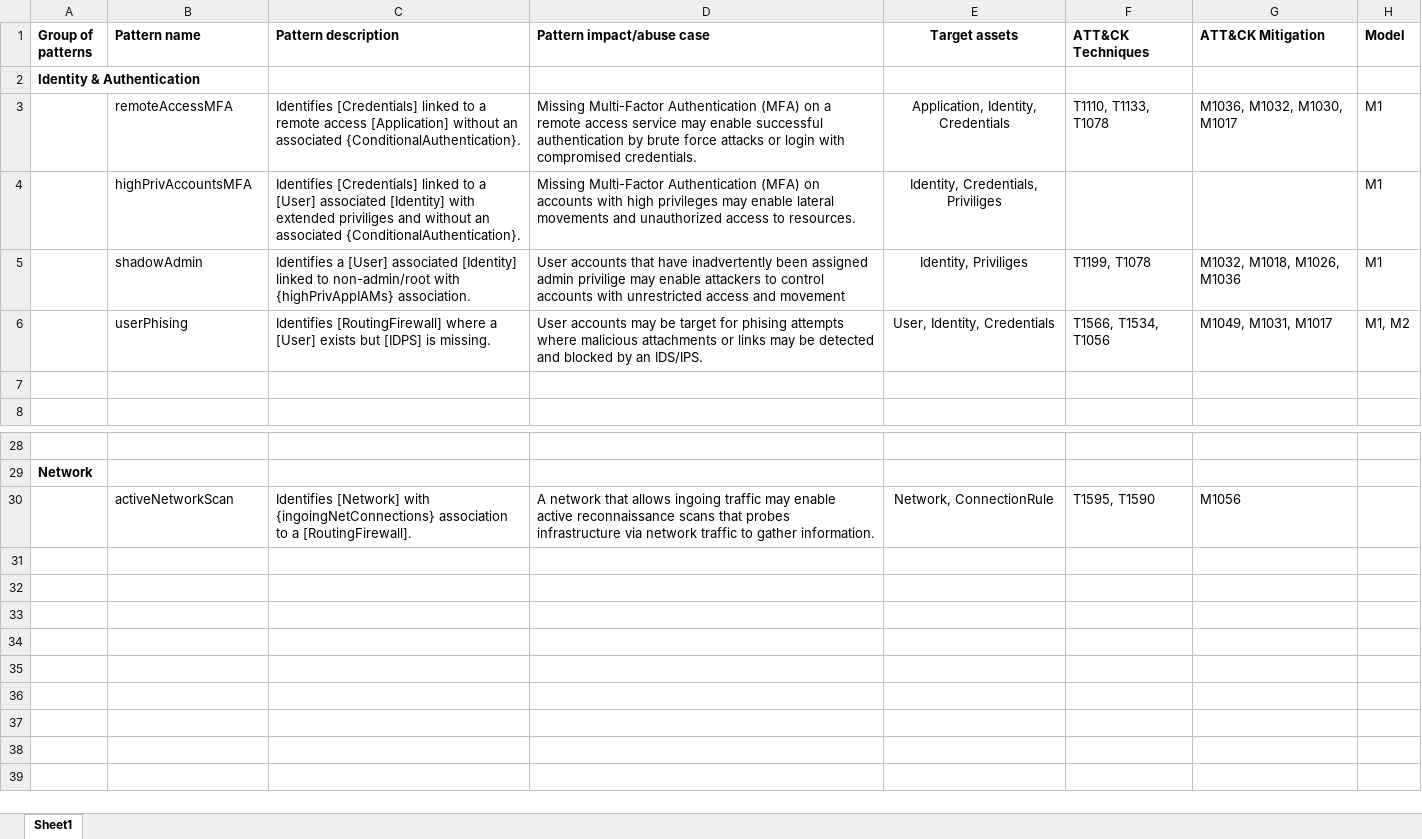
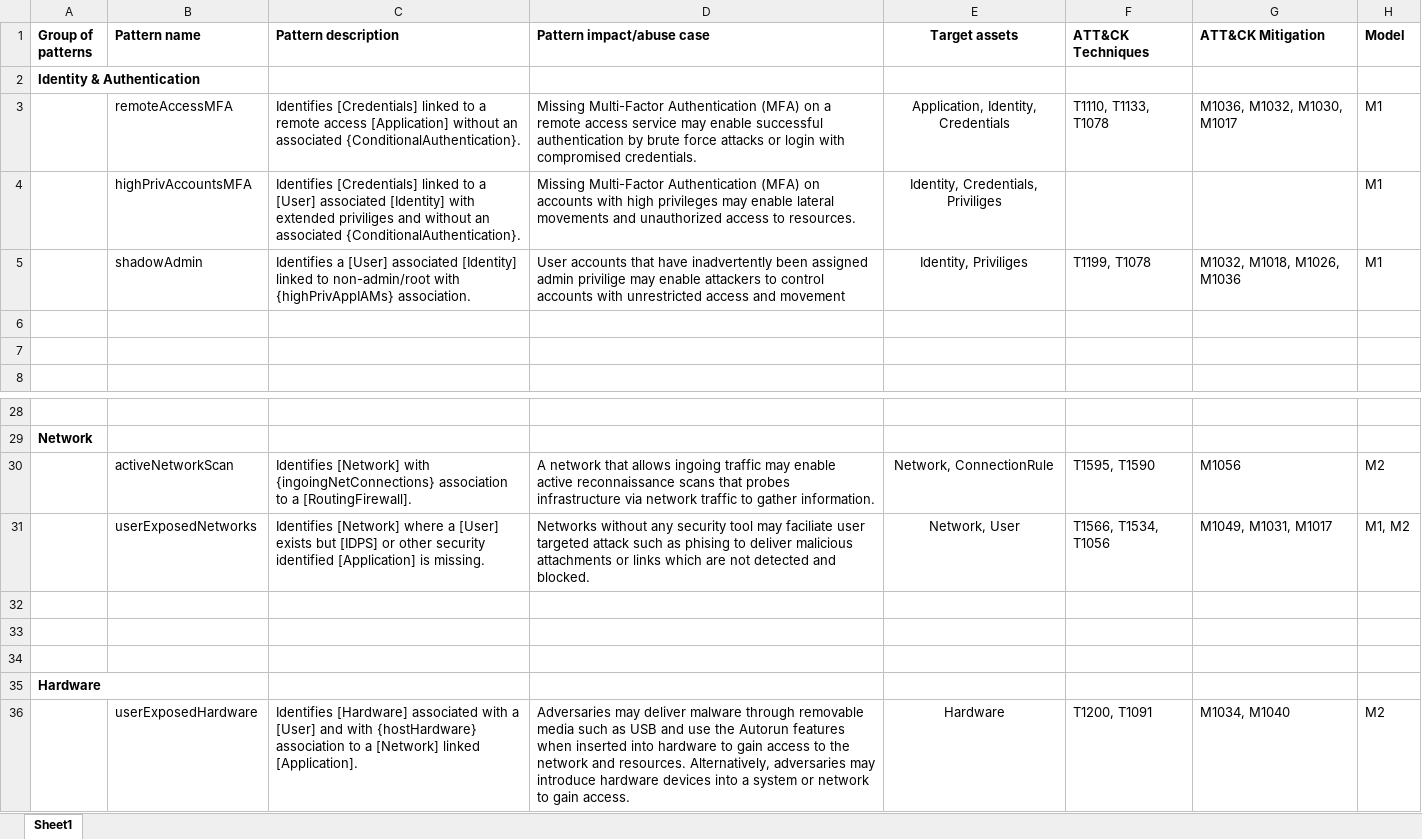
Before and after one commit to JensEk/malPatternEvaluator, an Excel workbook: patternsDesign.xlsx, sheet Sheet1, drawn as a sheet; only a part is shown, gaps mark what is left out; values as stored, in another font and other column widths than the file's, no borders; the diff names each change by its address in the sheet, - before the commit and + after, or states it on an @@ line.

Commit message:
Updated patterns

```diff
--- a/patternsDesign.xlsx (sheet Sheet1)
+++ b/patternsDesign.xlsx (sheet Sheet1)
-row 6:  | userPhising | Identifies [RoutingFirewall] where a [User] exists but [IDPS] is missing. | User accounts may be target for phising attempts where malicious attachments or links may be detected and blocked by an IDS/IPS. | User, Identity, Credentials | T1566, T1534, T1056 | M1049, M1031, M1017 | M1, M2
+row 6: (empty)
-H30 (Model): (empty)
+H30 (Model): M2
+row 31:  | userExposedNetworks | Identifies [Network] where a [User] exists but [IDPS] or other security identified [Application] is missing. | Networks without any security tool may faciliate user targeted attack such as phising to deliver malicious attachments or links which are not detected and blocked. | Network, User | T1566, T1534, T1056 | M1049, M1031, M1017 | M1, M2
+row 32: (empty)
+row 33: (empty)
+row 34: (empty)
+row 35: Hardware
+row 36:  | userExposedHardware | Identifies [Hardware] associated with a [User] and with {hostHardware} association to a [Network] linked [Application]. | Adversaries may deliver malware through removable media such as USB and use the Autorun features when inserted into hardware to gain access to the network and resources. Alternatively, adversaries may introduce hardware devices into a system or network to gain access. | Hardware | T1200, T1091 | M1034, M1040 | M2
```
Also changed, not shown: 4 other files.
